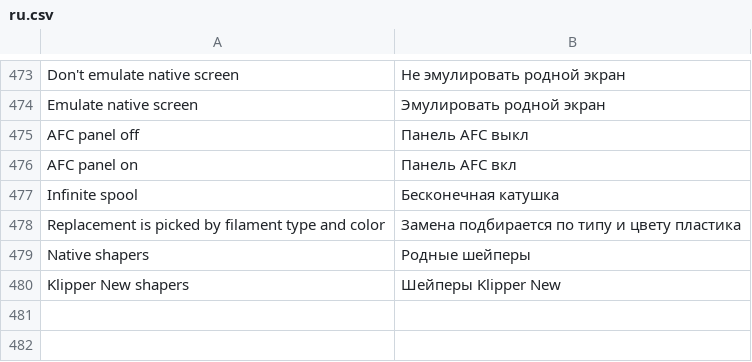
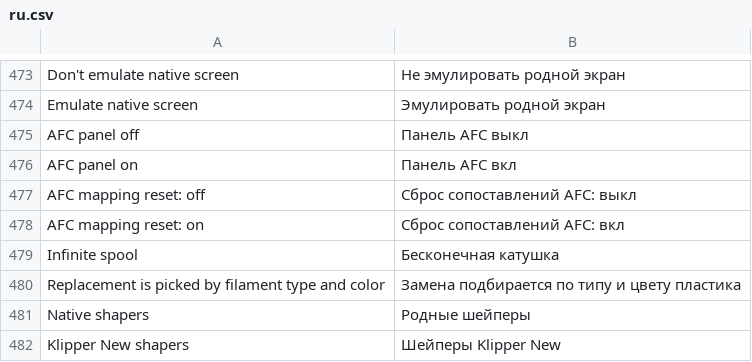
Before and after one commit to ghzserg/base, a CSV file: csv/ru.csv, drawn as a sheet; only a part is shown, gaps mark what is left out.

Commit message:
Глобальный параметр idle_map для AD5X и C5 Pro (#20)
* Добавить глобальный параметр сброса сопоставлений AFC

* Сократить подписи сброса сопоставлений AFC

```diff
--- a/csv/ru.csv
+++ b/csv/ru.csv
@@ -476,2 +476,4 @@ AFC panel off;Панель AFC выкл
 AFC panel on;Панель AFC вкл
+AFC mapping reset: off;Сброс сопоставлений AFC: выкл
+AFC mapping reset: on;Сброс сопоставлений AFC: вкл
 Infinite spool;Бесконечная катушка
```
Also changed, not shown: csv/de.csv, csv/fr.csv, 10 other files.
